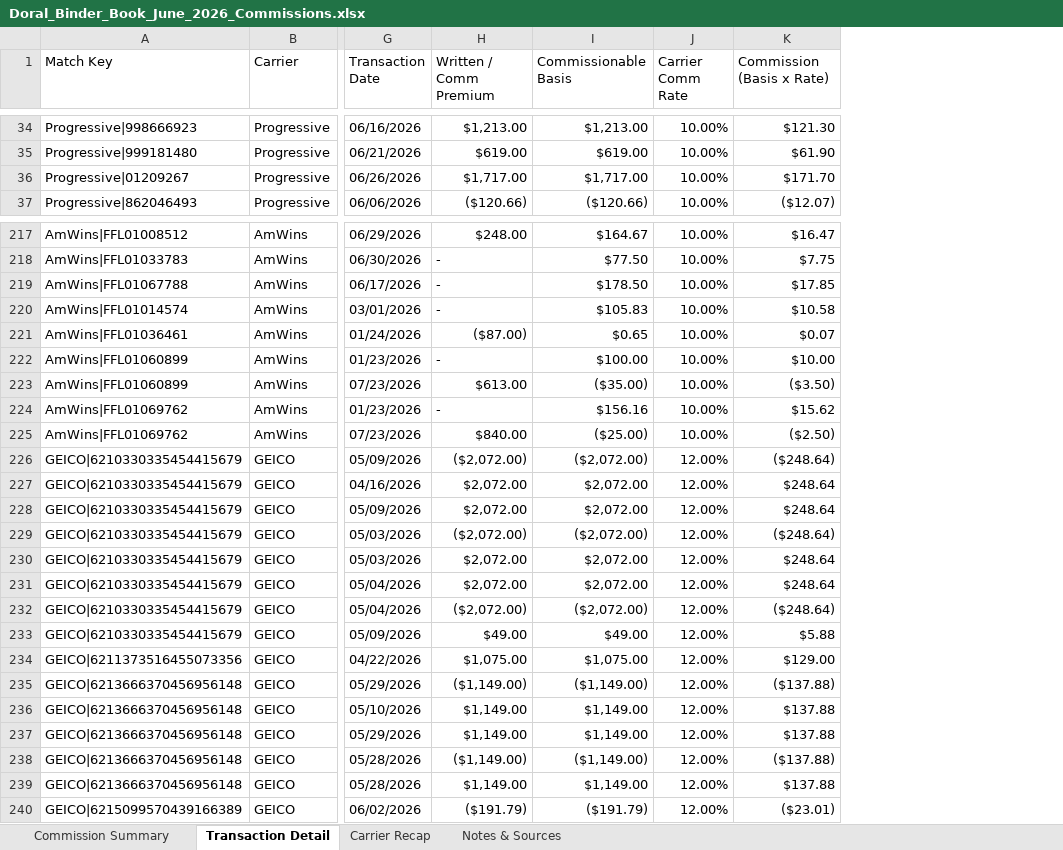
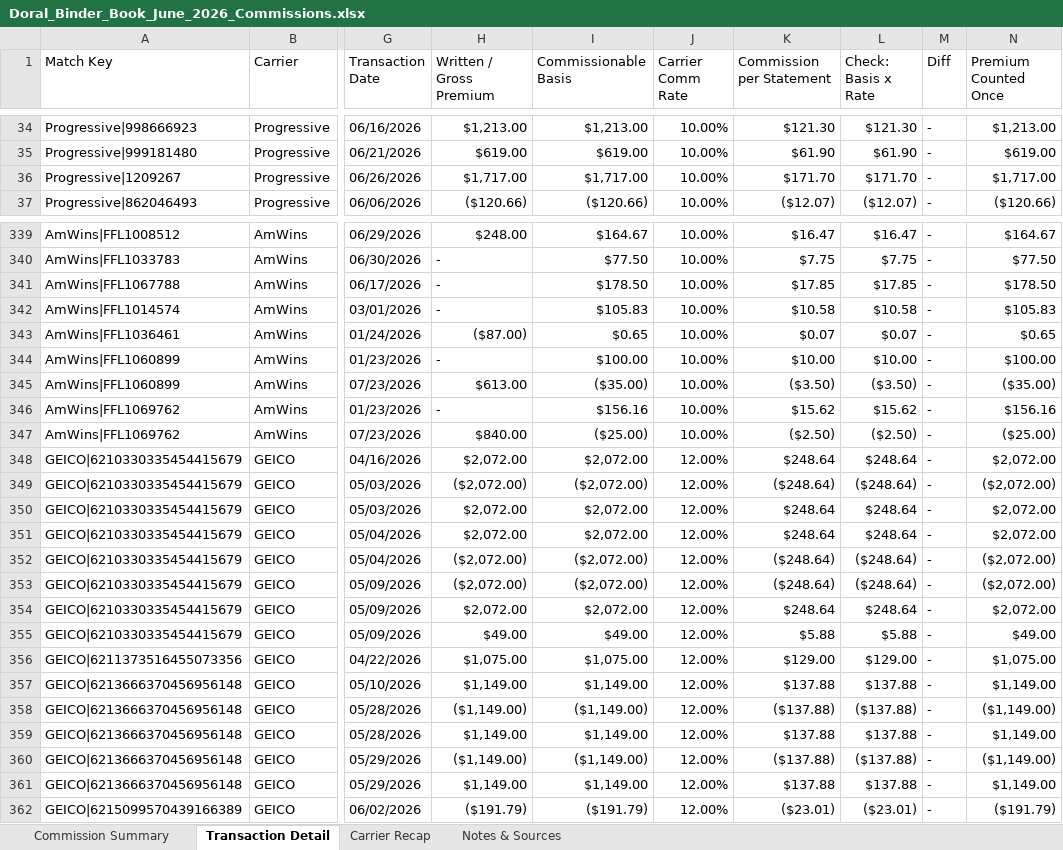
Before and after one commit to amanzor/uib-binderbook, an Excel workbook: commissions/2026-06/Doral_Binder_Book_June_2026_Commissions.xlsx, sheet Transaction Detail, drawn as a sheet; only a part is shown, gaps mark what is left out; values as stored, in another font and other column widths than the file's, no cell formats; charts and pictures not drawn; addresses are those after the commit; the diff covers the shown part only; the diff names each change by its address in the sheet, - before the commit and + after, or states it on an @@ line.

```diff
--- a/commissions/2026-06/Doral_Binder_Book_June_2026_Commissions.xlsx (sheet Transaction Detail)
+++ b/commissions/2026-06/Doral_Binder_Book_June_2026_Commissions.xlsx (sheet Transaction Detail)
+column L (Check: Basis x Rate), rows 34-37: $121.30 | $61.90 | $171.70 | ($12.07); rows 339-352: $16.47 | $7.75 | $17.85 | $10.58 | $0.07 | $10.00 | ($3.50) | $15.62 | ($2.50) | $248.64 | ($248.64) | $248.64 | $248.64 | ($248.64); rows 355-359: $5.88 | $129.00 | $137.88 | ($137.88) | $137.88; row 362: ($23.01)
+column M (Diff), rows 34-37: all -; rows 339-352: all -; rows 355-359: all -; row 362: -
+column N (Premium Counted Once), rows 34-37: $1,213.00 | $619.00 | $1,717.00 | ($120.66); rows 339-352: $164.67 | $77.50 | $178.50 | $105.83 | $0.65 | $100.00 | ($35.00) | $156.16 | ($25.00) | $2,072.00 | ($2,072.00) | $2,072.00 | $2,072.00 | ($2,072.00); rows 355-359: $49.00 | $1,075.00 | $1,149.00 | ($1,149.00) | $1,149.00; row 362: ($191.79)
-H1: Written / Comm Premium
+H1: Written / Gross Premium
-K1: Commission (Basis x Rate)
+K1: Commission per Statement
-A36 (Match Key): Progressive|01209267
+A36 (Match Key): Progressive|1209267
-A339 (Match Key): AmWins|FFL01008512
+A339 (Match Key): AmWins|FFL1008512
-A340 (Match Key): AmWins|FFL01033783
+A340 (Match Key): AmWins|FFL1033783
-A341 (Match Key): AmWins|FFL01067788
+A341 (Match Key): AmWins|FFL1067788
-A342 (Match Key): AmWins|FFL01014574
+A342 (Match Key): AmWins|FFL1014574
-A343 (Match Key): AmWins|FFL01036461
+A343 (Match Key): AmWins|FFL1036461
-A344:A345 (Match Key): AmWins|FFL01060899
+A344:A345 (Match Key): AmWins|FFL1060899
-A346:A347 (Match Key): AmWins|FFL01069762
+A346:A347 (Match Key): AmWins|FFL1069762
@@ row 226 moved to row 353: GEICO|6210330335454415679 @@
@@ row 228 moved to row 354: GEICO|6210330335454415679 @@
@@ row 235 moved to row 360: GEICO|6213666370456956148 @@
@@ row 237 moved to row 361: GEICO|6213666370456956148 @@
```
Also changed, not shown: 124 added rows, 2 removed rows and 16 moved rows elsewhere in this sheet, sheet Commission Summary, sheet Notes & Sources, sheet Carrier Recap, cell formats, formulas that keep their value, hidden cells, 3 other files.
